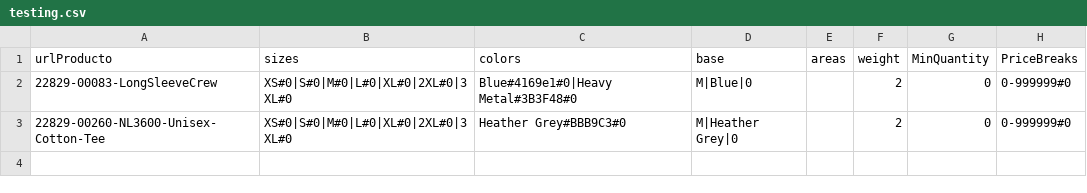
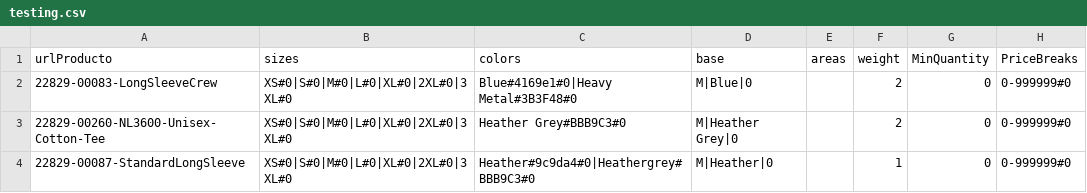
Before and after one commit to rob-dickson/All_Sites_Changes1.1, a CSV file: ApparelAPI/testing.csv, drawn as a sheet; the diff names each change by its address in the sheet, - before the commit and + after, or states it on an @@ line.

```diff
--- a/ApparelAPI/testing.csv
+++ b/ApparelAPI/testing.csv
+row 4: 22829-00087-StandardLongSleeve | XS#0|S#0|M#0|L#0|XL#0|2XL#0|3XL#0 | Heather#9c9da4#0|Heathergrey#BBB9C3#0 | M|Heather|0 |  | 1 | 0 | 0-999999#0
```
Also changed, not shown: 5 other files.
